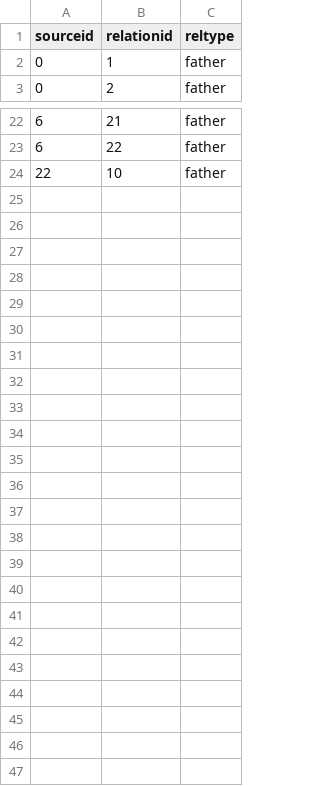
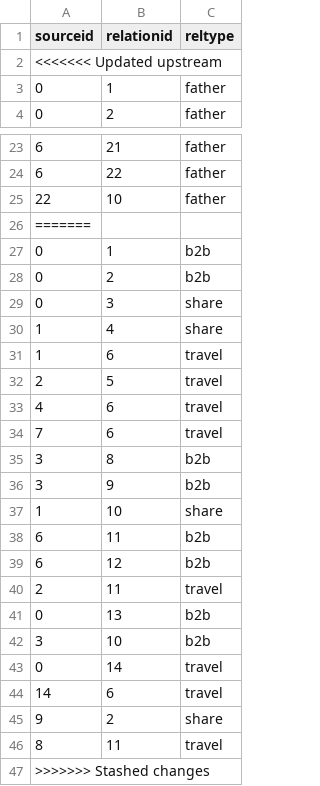
Before and after one commit to camitava0321/d3-examples, a CSV file: 10-Network-Hierarchy2/edges.csv, drawn as a sheet; only a part is shown, gaps mark what is left out.

```diff
--- a/10-Network-Hierarchy2/edges.csv
+++ b/10-Network-Hierarchy2/edges.csv
@@ -1,2 +1,3 @@
 sourceid,relationid,reltype
+<<<<<<< Updated upstream
 0,1,father
@@ -24 +25,23 @@ sourceid,relationid,reltype
 22,10,father
+=======
+0,1,b2b
+0,2,b2b
+0,3,share
+1,4,share
+1,6,travel
+2,5,travel
+4,6,travel
+7,6,travel
+3,8,b2b
+3,9,b2b
+1,10,share
+6,11,b2b
+6,12,b2b
+2,11,travel
+0,13,b2b
+3,10,b2b
+0,14,travel
+14,6,travel
+9,2,share
+8,11,travel
+>>>>>>> Stashed changes
```
Also changed, not shown: 10-Network-Hierarchy2/nodes.csv, 5 other files.
